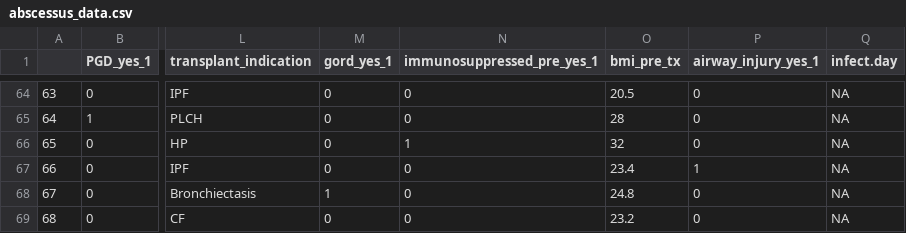
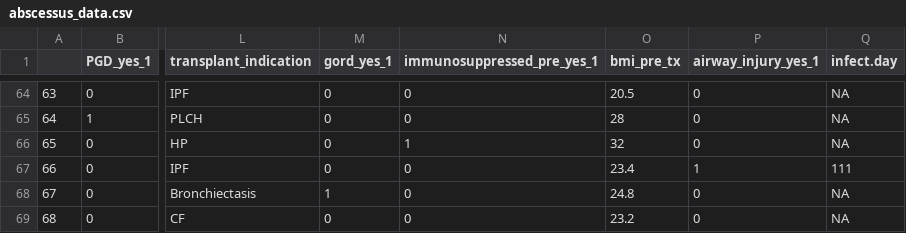
Before and after one commit to martinlaw/abscessus, a CSV file: data/abscessus_data.csv, drawn as a sheet; only a part is shown, gaps mark what is left out; the diff names each change by its address in the sheet, - before the commit and + after, or states it on an @@ line.

```diff
--- a/data/abscessus_data.csv
+++ b/data/abscessus_data.csv
-Q67 (infect.day): NA
+Q67 (infect.day): 111
```
Also changed, not shown: 3 other files.
